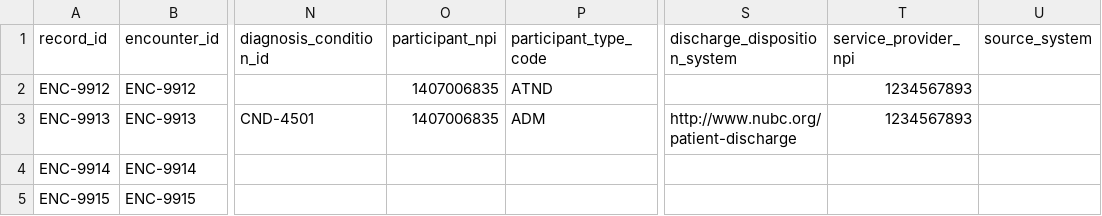
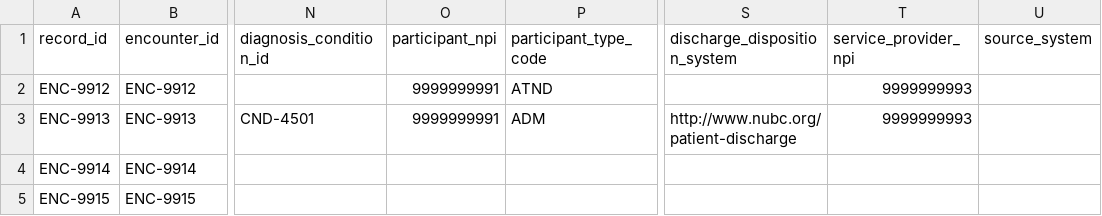
Before and after one commit to HealthSamurai/payerbox-docs, a CSV file: assets/data-integration/encounters.csv, drawn as a sheet; only a part is shown, gaps mark what is left out; the diff names each change by its address in the sheet, - before the commit and + after, or states it on an @@ line.

```diff
--- a/assets/data-integration/encounters.csv
+++ b/assets/data-integration/encounters.csv
-O2:O3 (participant_npi): 1407006835
+O2:O3 (participant_npi): 9999999991
-T2:T3 (service_provider_npi): 1234567893
+T2:T3 (service_provider_npi): 9999999993
```
Also changed, not shown: assets/data-integration/care_team.csv, assets/data-integration/clinical_observations.csv, 20 other files.
